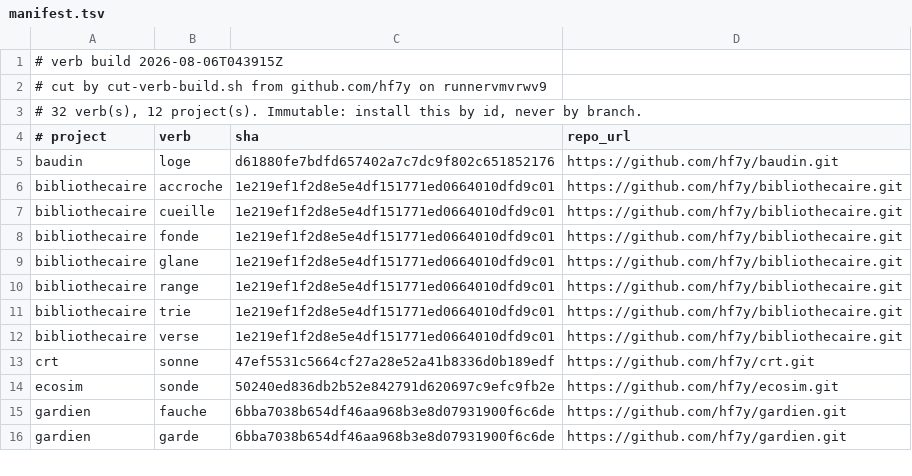
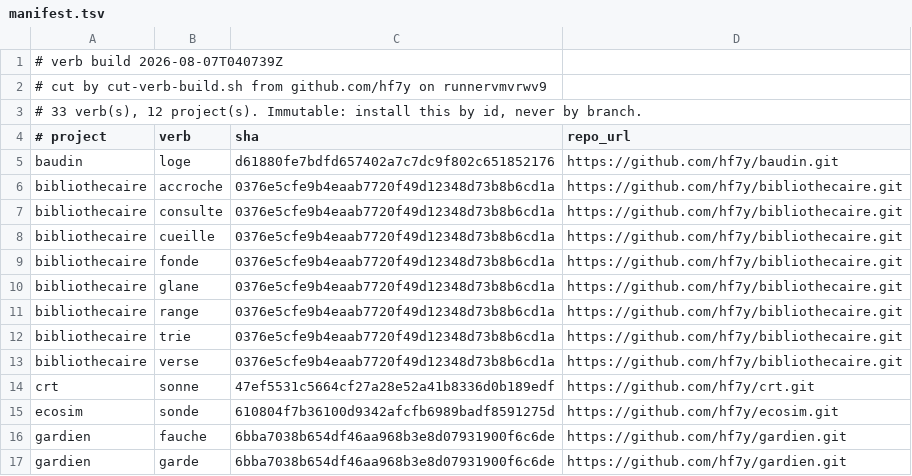
Before and after one commit to hf7y/verbs, a TSV file: manifest.tsv, drawn as a sheet; only a part is shown.

Commit message:
verb build 2026-08-07T040739Z: 33 verb(s)

```diff
--- a/manifest.tsv
+++ b/manifest.tsv
@@ -1,15 +1,16 @@
-# verb build 2026-08-06T043915Z
+# verb build 2026-08-07T040739Z
 # cut by cut-verb-build.sh from github.com/hf7y on runnervmvrwv9
-# 32 verb(s), 12 project(s). Immutable: install this by id, never by branch.
+# 33 verb(s), 12 project(s). Immutable: install this by id, never by branch.
 # project	verb	sha	repo_url
 baudin	loge	d61880fe7bdfd657402a7c7dc9f802c651852176	https://github.com/hf7y/baudin.git
-bibliothecaire	accroche	1e219ef1f2d8e5e4df151771ed0664010dfd9c01	https://github.com/hf7y/bibliothecaire.git
-bibliothecaire	cueille	1e219ef1f2d8e5e4df151771ed0664010dfd9c01	https://github.com/hf7y/bibliothecaire.git
-bibliothecaire	fonde	1e219ef1f2d8e5e4df151771ed0664010dfd9c01	https://github.com/hf7y/bibliothecaire.git
-bibliothecaire	glane	1e219ef1f2d8e5e4df151771ed0664010dfd9c01	https://github.com/hf7y/bibliothecaire.git
-bibliothecaire	range	1e219ef1f2d8e5e4df151771ed0664010dfd9c01	https://github.com/hf7y/bibliothecaire.git
-bibliothecaire	trie	1e219ef1f2d8e5e4df151771ed0664010dfd9c01	https://github.com/hf7y/bibliothecaire.git
-bibliothecaire	verse	1e219ef1f2d8e5e4df151771ed0664010dfd9c01	https://github.com/hf7y/bibliothecaire.git
+bibliothecaire	accroche	0376e5cfe9b4eaab7720f49d12348d73b8b6cd1a	https://github.com/hf7y/bibliothecaire.git
+bibliothecaire	consulte	0376e5cfe9b4eaab7720f49d12348d73b8b6cd1a	https://github.com/hf7y/bibliothecaire.git
+bibliothecaire	cueille	0376e5cfe9b4eaab7720f49d12348d73b8b6cd1a	https://github.com/hf7y/bibliothecaire.git
+bibliothecaire	fonde	0376e5cfe9b4eaab7720f49d12348d73b8b6cd1a	https://github.com/hf7y/bibliothecaire.git
+bibliothecaire	glane	0376e5cfe9b4eaab7720f49d12348d73b8b6cd1a	https://github.com/hf7y/bibliothecaire.git
+bibliothecaire	range	0376e5cfe9b4eaab7720f49d12348d73b8b6cd1a	https://github.com/hf7y/bibliothecaire.git
+bibliothecaire	trie	0376e5cfe9b4eaab7720f49d12348d73b8b6cd1a	https://github.com/hf7y/bibliothecaire.git
+bibliothecaire	verse	0376e5cfe9b4eaab7720f49d12348d73b8b6cd1a	https://github.com/hf7y/bibliothecaire.git
 crt	sonne	47ef5531c5664cf27a28e52a41b8336d0b189edf	https://github.com/hf7y/crt.git
-ecosim	sonde	50240ed836db2b52e842791d620697c9efc9fb2e	https://github.com/hf7y/ecosim.git
+ecosim	sonde	610804f7b36100d9342afcfb6989badf8591275d	https://github.com/hf7y/ecosim.git
 gardien	fauche	6bba7038b654df46aa968b3e8d07931900f6c6de	https://github.com/hf7y/gardien.git
```
Also changed, not shown: 9 other files.
